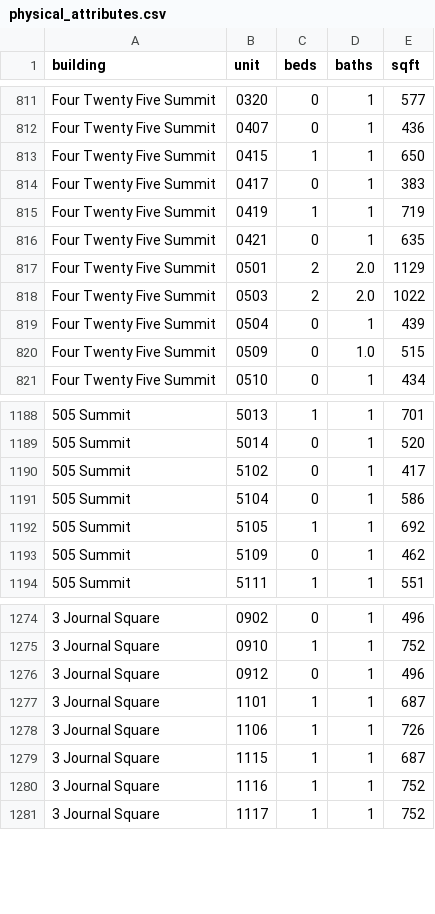
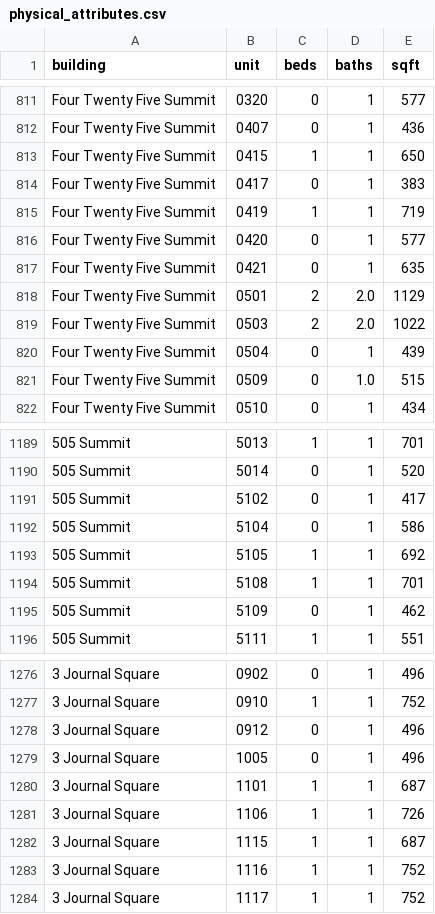
Before and after one commit to akski87/market-monitor, a CSV file: markets/jersey-city/data/exports/physical_attributes.csv, drawn as a sheet; only a part is shown, gaps mark what is left out; the diff names each change by its address in the sheet, - before the commit and + after, or states it on an @@ line.

```diff
--- a/markets/jersey-city/data/exports/physical_attributes.csv
+++ b/markets/jersey-city/data/exports/physical_attributes.csv
+row 816: Four Twenty Five Summit | 0420 | 0 | 1 | 577
+row 1194: 505 Summit | 5108 | 1 | 1 | 701
+row 1279: 3 Journal Square | 1005 | 0 | 1 | 496
```
Also changed, not shown: markets/jersey-city/data/exports/timeseries.csv, markets/jersey-city/data/exports/units_12mo.csv, 26 other files.
